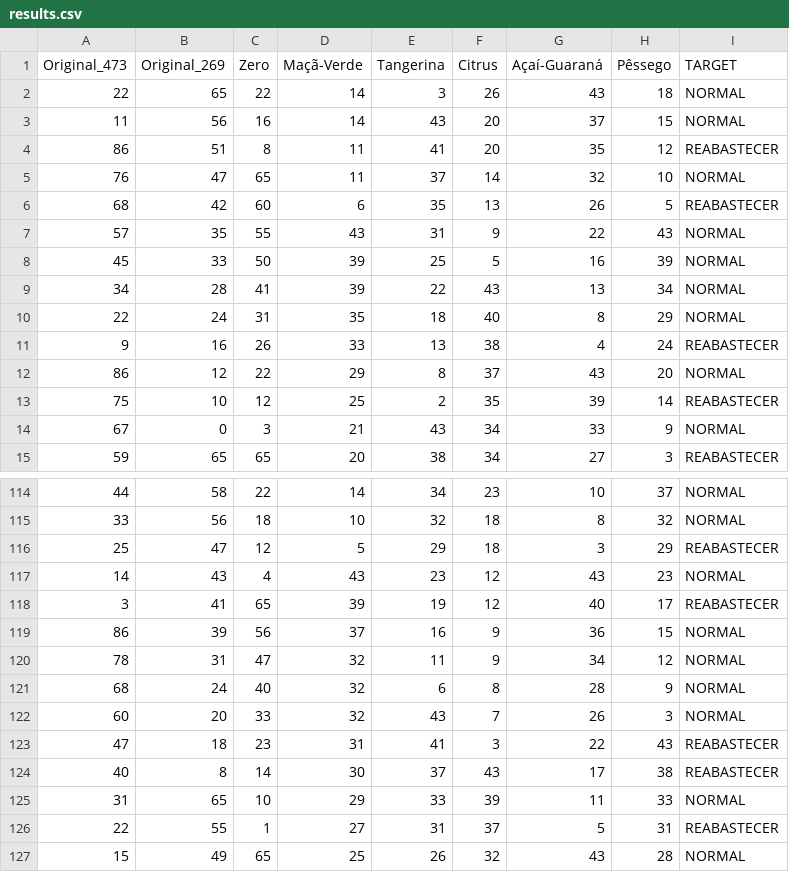
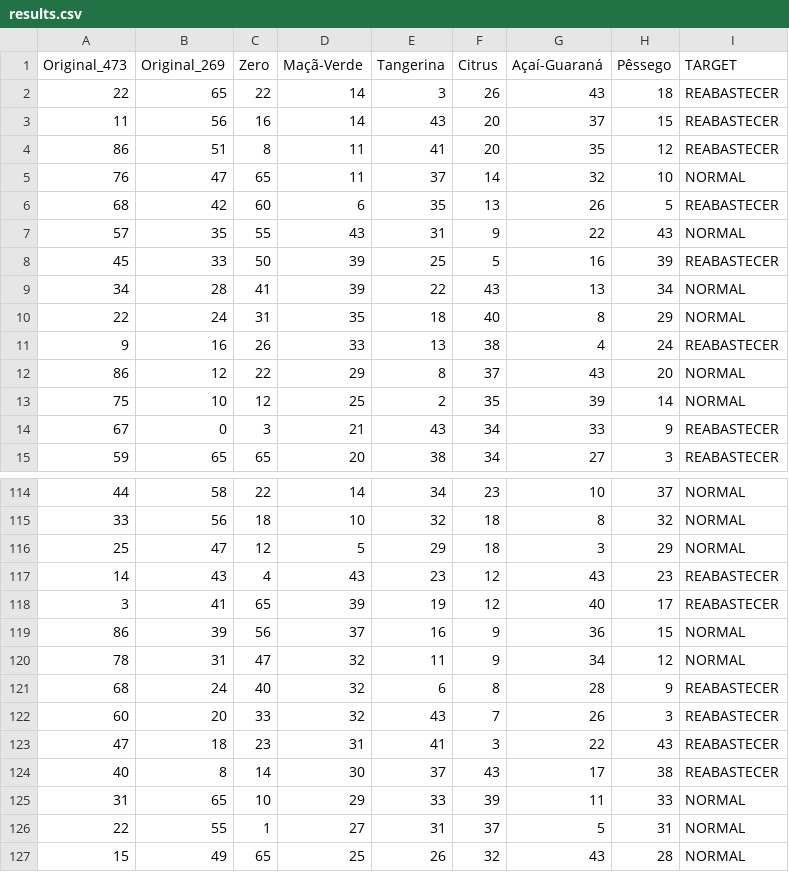
Before and after one commit to MaksonViini/Learning-Python, a CSV file: Maratona Behind the Code 2020/07_TNT/results.csv, drawn as a sheet; only a part is shown, gaps mark what is left out; the diff covers the shown part only.

```diff
--- a/Maratona Behind the Code 2020/07_TNT/results.csv
+++ b/Maratona Behind the Code 2020/07_TNT/results.csv
@@ -1,4 +1,4 @@
 Original_473,Original_269,Zero,Maçã-Verde,Tangerina,Citrus,Açaí-Guaraná,Pêssego,TARGET
-22,65,22,14,3,26,43,18,NORMAL
-11,56,16,14,43,20,37,15,NORMAL
+22,65,22,14,3,26,43,18,REABASTECER
+11,56,16,14,43,20,37,15,REABASTECER
 86,51,8,11,41,20,35,12,REABASTECER
@@ -7,3 +7,3 @@ Original_473,Original_269,Zero,Maçã-Verde,Tangerina,Citrus,Açaí-Guaraná,Pê
 57,35,55,43,31,9,22,43,NORMAL
-45,33,50,39,25,5,16,39,NORMAL
+45,33,50,39,25,5,16,39,REABASTECER
 34,28,41,39,22,43,13,34,NORMAL
@@ -12,4 +12,4 @@ Original_473,Original_269,Zero,Maçã-Verde,Tangerina,Citrus,Açaí-Guaraná,Pê
 86,12,22,29,8,37,43,20,NORMAL
-75,10,12,25,2,35,39,14,REABASTECER
-67,0,3,21,43,34,33,9,NORMAL
+75,10,12,25,2,35,39,14,NORMAL
+67,0,3,21,43,34,33,9,REABASTECER
 59,65,65,20,38,34,27,3,REABASTECER
@@ -115,4 +115,4 @@ Original_473,Original_269,Zero,Maçã-Verde,Tangerina,Citrus,Açaí-Guaraná,Pê
 33,56,18,10,32,18,8,32,NORMAL
-25,47,12,5,29,18,3,29,REABASTECER
-14,43,4,43,23,12,43,23,NORMAL
+25,47,12,5,29,18,3,29,NORMAL
+14,43,4,43,23,12,43,23,REABASTECER
 3,41,65,39,19,12,40,17,REABASTECER
@@ -120,4 +120,4 @@ Original_473,Original_269,Zero,Maçã-Verde,Tangerina,Citrus,Açaí-Guaraná,Pê
 78,31,47,32,11,9,34,12,NORMAL
-68,24,40,32,6,8,28,9,NORMAL
-60,20,33,32,43,7,26,3,NORMAL
+68,24,40,32,6,8,28,9,REABASTECER
+60,20,33,32,43,7,26,3,REABASTECER
 47,18,23,31,41,3,22,43,REABASTECER
@@ -125,3 +125,3 @@ Original_473,Original_269,Zero,Maçã-Verde,Tangerina,Citrus,Açaí-Guaraná,Pê
 31,65,10,29,33,39,11,33,NORMAL
-22,55,1,27,31,37,5,31,REABASTECER
+22,55,1,27,31,37,5,31,NORMAL
 15,49,65,25,26,32,43,28,NORMAL
```
Also changed, not shown: 114 edited cells elsewhere in this file.
